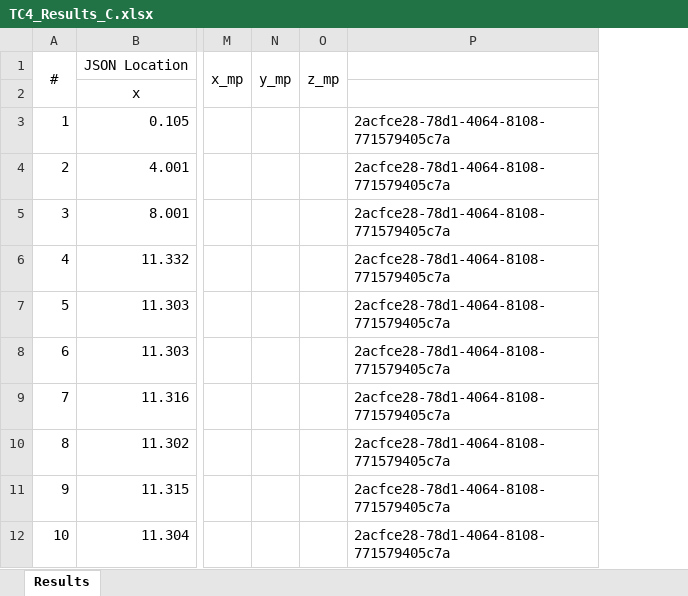
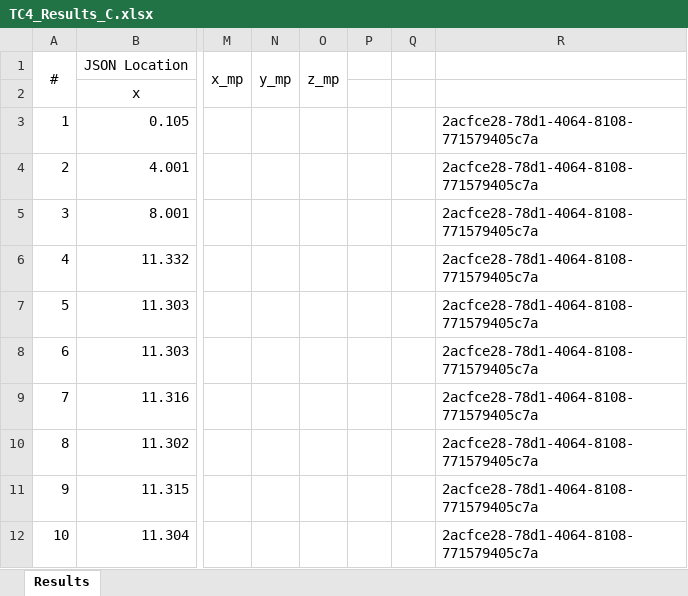
Before and after one commit to nventefs/LPSD, an Excel workbook: Test Case - 4/TC4_Results_C.xlsx, sheet Results, drawn as a sheet; only a part is shown, gaps mark what is left out; values as stored, in another font and other column widths than the file's, no borders; conditional formats not drawn; the diff names each change by its address in the sheet, - before the commit and + after, or states it on an @@ line.

Commit message:
Minor spreadsheet changes to match with chart

```diff
--- a/Test Case - 4/TC4_Results_C.xlsx (sheet Results)
+++ b/Test Case - 4/TC4_Results_C.xlsx (sheet Results)
+column P, empty
+column Q, empty
```
